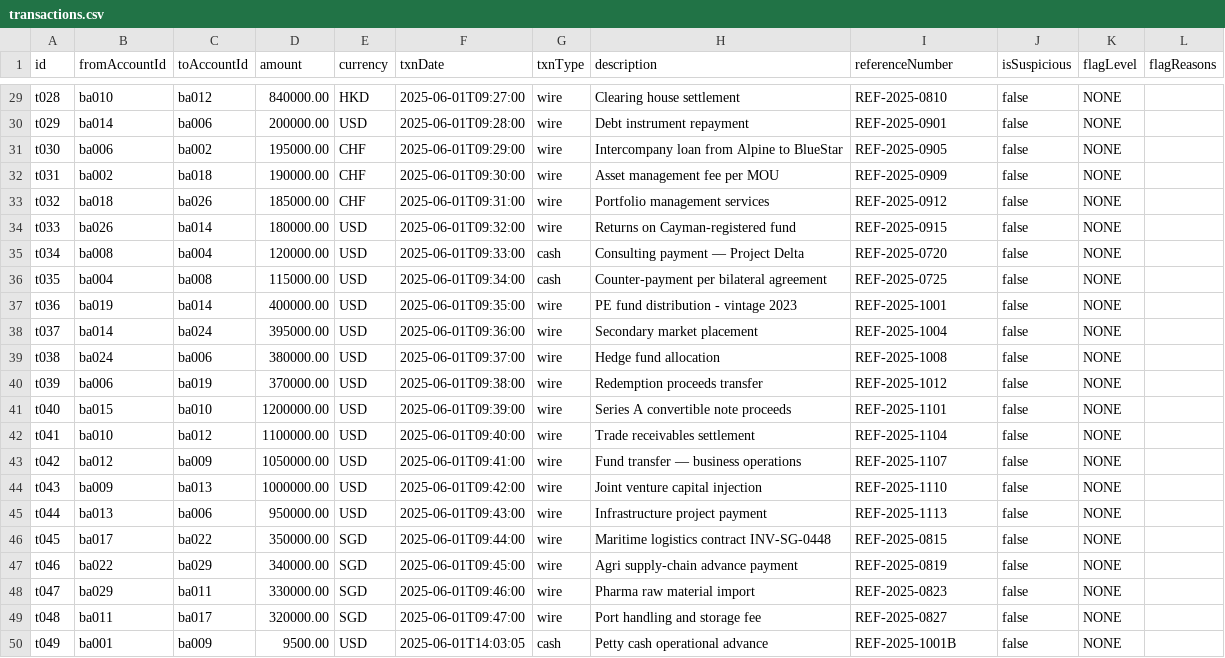
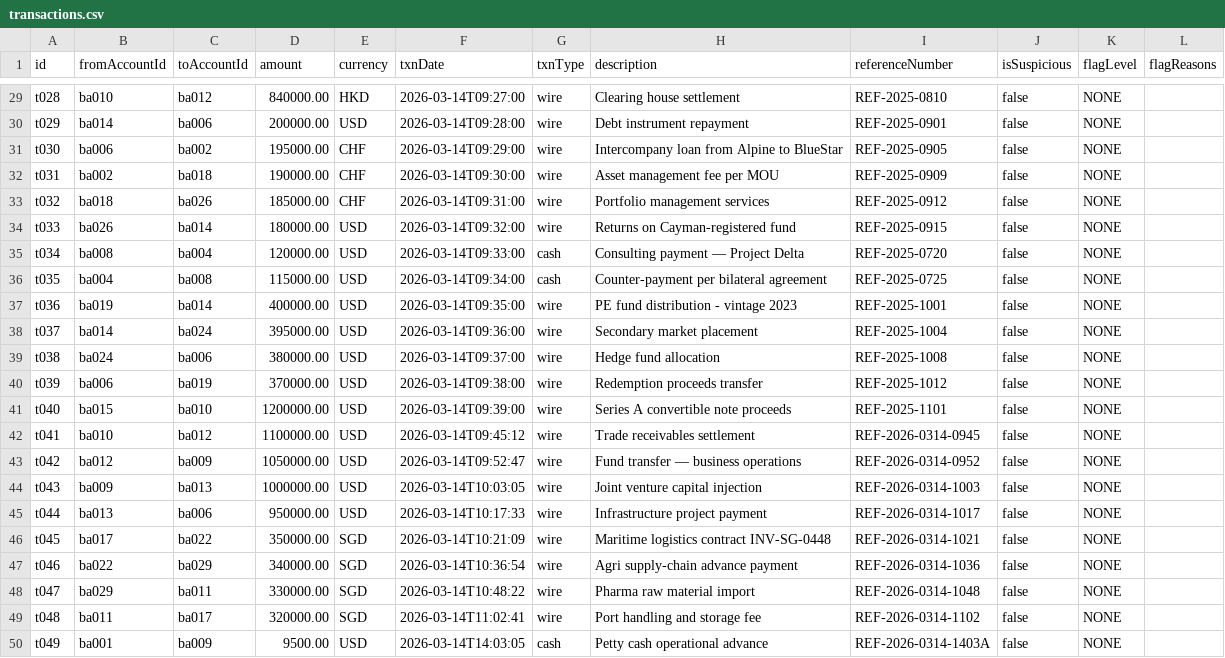
Before and after one commit to Tervicke/bytecamp-26, a CSV file: seed/transactions.csv, drawn as a sheet; only a part is shown, gaps mark what is left out; the diff covers the shown part only; the diff names each change by its address in the sheet, - before the commit and + after, or states it on an @@ line.

```diff
--- a/seed/transactions.csv
+++ b/seed/transactions.csv
-F29 (txnDate): 2025-06-01T09:27:00
+F29 (txnDate): 2026-03-14T09:27:00
-F30 (txnDate): 2025-06-01T09:28:00
+F30 (txnDate): 2026-03-14T09:28:00
-F31 (txnDate): 2025-06-01T09:29:00
+F31 (txnDate): 2026-03-14T09:29:00
-F32 (txnDate): 2025-06-01T09:30:00
+F32 (txnDate): 2026-03-14T09:30:00
-F33 (txnDate): 2025-06-01T09:31:00
+F33 (txnDate): 2026-03-14T09:31:00
-F34 (txnDate): 2025-06-01T09:32:00
+F34 (txnDate): 2026-03-14T09:32:00
-F35 (txnDate): 2025-06-01T09:33:00
+F35 (txnDate): 2026-03-14T09:33:00
-F36 (txnDate): 2025-06-01T09:34:00
+F36 (txnDate): 2026-03-14T09:34:00
-F37 (txnDate): 2025-06-01T09:35:00
+F37 (txnDate): 2026-03-14T09:35:00
-F38 (txnDate): 2025-06-01T09:36:00
+F38 (txnDate): 2026-03-14T09:36:00
-F39 (txnDate): 2025-06-01T09:37:00
+F39 (txnDate): 2026-03-14T09:37:00
-F40 (txnDate): 2025-06-01T09:38:00
+F40 (txnDate): 2026-03-14T09:38:00
-F41 (txnDate): 2025-06-01T09:39:00
+F41 (txnDate): 2026-03-14T09:39:00
-F42 (txnDate): 2025-06-01T09:40:00
+F42 (txnDate): 2026-03-14T09:45:12
-I42 (referenceNumber): REF-2025-1104
+I42 (referenceNumber): REF-2026-0314-0945
-F43 (txnDate): 2025-06-01T09:41:00
+F43 (txnDate): 2026-03-14T09:52:47
-I43 (referenceNumber): REF-2025-1107
+I43 (referenceNumber): REF-2026-0314-0952
-F44 (txnDate): 2025-06-01T09:42:00
+F44 (txnDate): 2026-03-14T10:03:05
-I44 (referenceNumber): REF-2025-1110
+I44 (referenceNumber): REF-2026-0314-1003
-F45 (txnDate): 2025-06-01T09:43:00
+F45 (txnDate): 2026-03-14T10:17:33
-I45 (referenceNumber): REF-2025-1113
+I45 (referenceNumber): REF-2026-0314-1017
-F46 (txnDate): 2025-06-01T09:44:00
+F46 (txnDate): 2026-03-14T10:21:09
-I46 (referenceNumber): REF-2025-0815
+I46 (referenceNumber): REF-2026-0314-1021
-F47 (txnDate): 2025-06-01T09:45:00
+F47 (txnDate): 2026-03-14T10:36:54
-I47 (referenceNumber): REF-2025-0819
+I47 (referenceNumber): REF-2026-0314-1036
-F48 (txnDate): 2025-06-01T09:46:00
+F48 (txnDate): 2026-03-14T10:48:22
-I48 (referenceNumber): REF-2025-0823
+I48 (referenceNumber): REF-2026-0314-1048
-F49 (txnDate): 2025-06-01T09:47:00
+F49 (txnDate): 2026-03-14T11:02:41
-I49 (referenceNumber): REF-2025-0827
+I49 (referenceNumber): REF-2026-0314-1102
-F50 (txnDate): 2025-06-01T14:03:05
+F50 (txnDate): 2026-03-14T14:03:05
-I50 (referenceNumber): REF-2025-1001B
+I50 (referenceNumber): REF-2026-0314-1403A
```
Also changed, not shown: 5 added rows and 109 edited cells elsewhere in this file, 1 other file.
